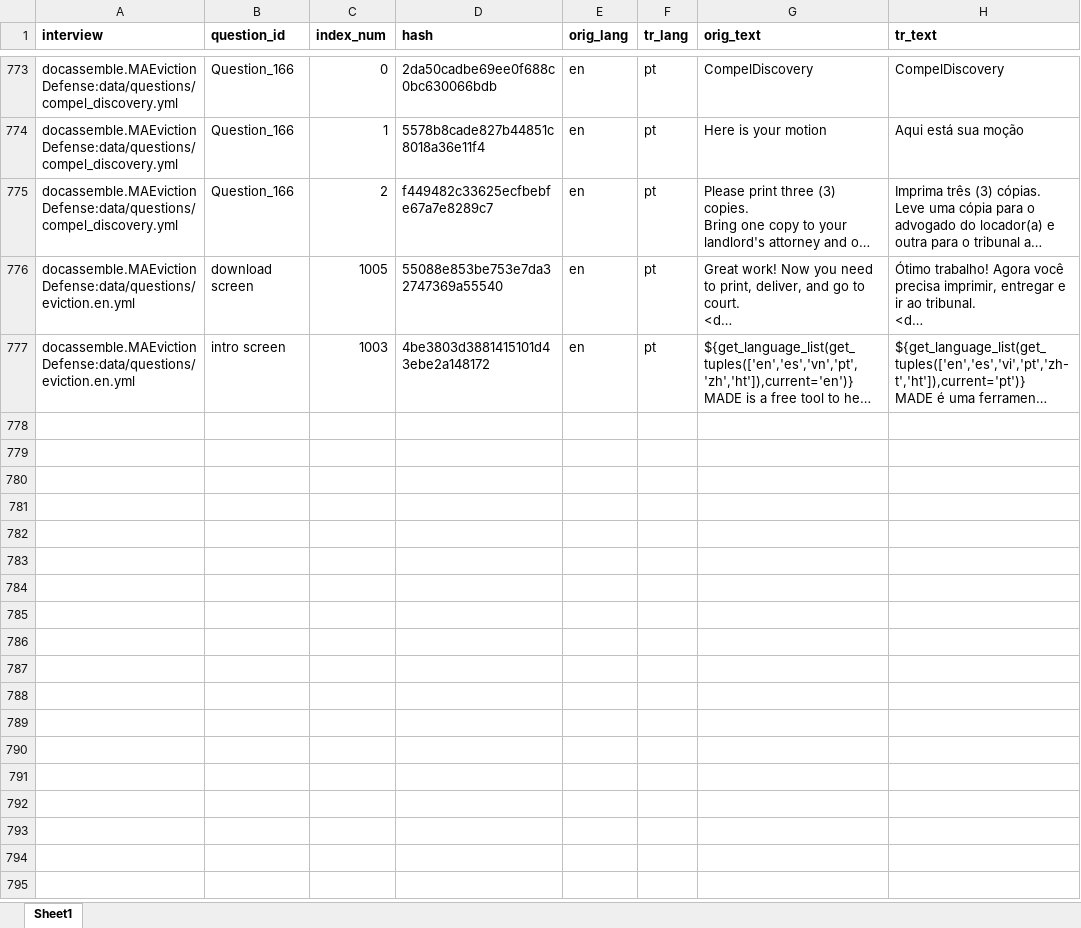
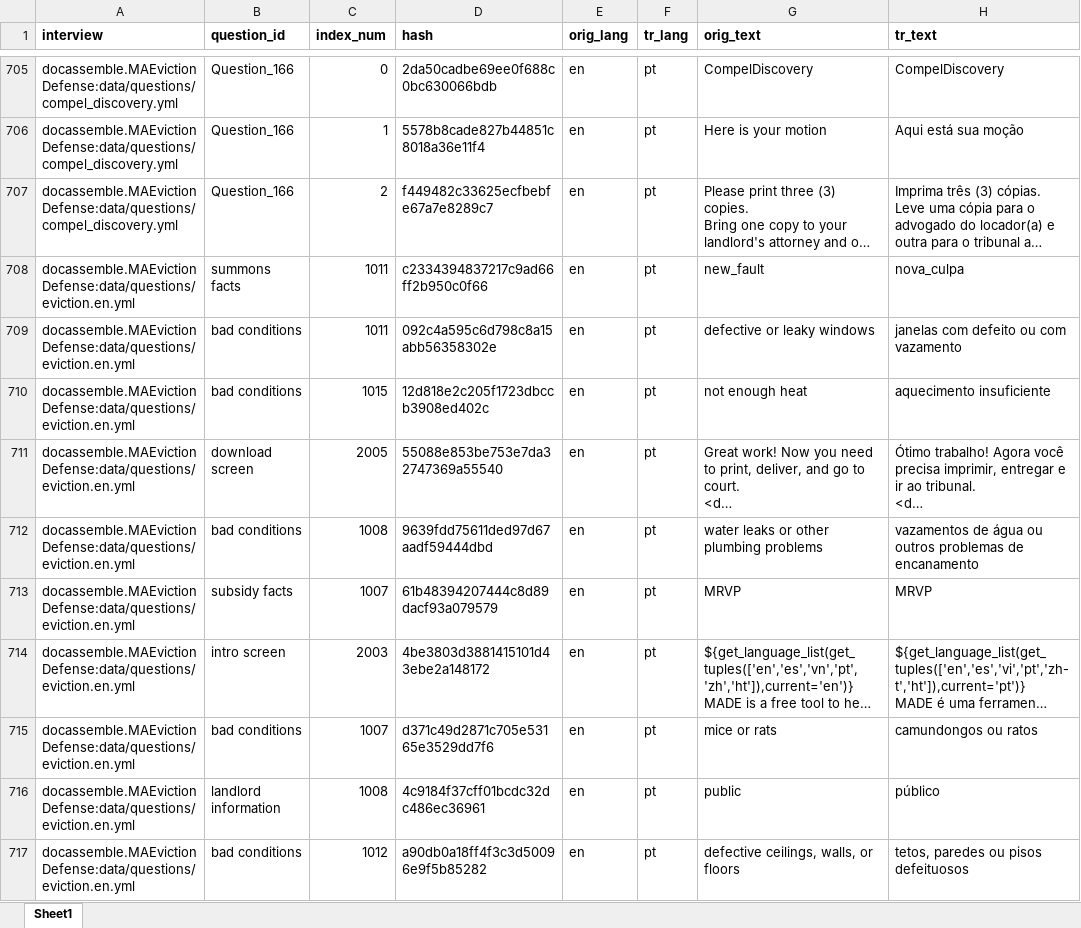
Before and after one commit to GBLS/docassemble-MAEvictionDefense, an Excel workbook: docassemble/MAEvictionDefense/data/sources/eviction_pt.xlsx, sheet Sheet1, drawn as a sheet; only a part is shown, gaps mark what is left out; long unchanged cells end in …; values as stored, in another font and other column widths than the file's, no borders; addresses are those after the commit; the diff covers the shown part only; the diff names each change by its address in the sheet, - before the commit and + after, or states it on an @@ line.

```diff
--- a/docassemble/MAEvictionDefense/data/sources/eviction_pt.xlsx (sheet Sheet1)
+++ b/docassemble/MAEvictionDefense/data/sources/eviction_pt.xlsx (sheet Sheet1)
+row 708: docassemble.MAEvictionDefense:data/questions/eviction.en.yml | summons facts | 1011 | c2334394837217c9ad66ff2b950c0f66 | en | pt | new_fault | nova_culpa
+row 709: docassemble.MAEvictionDefense:data/questions/eviction.en.yml | bad conditions | 1011 | 092c4a595c6d798c8a15abb56358302e | en | pt | defective or leaky windows | janelas com defeito ou com vazamento
+row 710: docassemble.MAEvictionDefense:data/questions/eviction.en.yml | bad conditions | 1015 | 12d818e2c205f1723dbccb3908ed402c | en | pt | not enough heat | aquecimento insuficiente
-C711 (index_num): 1005
+C711 (index_num): 2005
+row 712: docassemble.MAEvictionDefense:data/questions/eviction.en.yml | bad conditions | 1008 | 9639fdd75611ded97d67aadf59444dbd | en | pt | water leaks or other plumbing problems | vazamentos de água ou outros problemas de encanamento
+row 713: docassemble.MAEvictionDefense:data/questions/eviction.en.yml | subsidy facts | 1007 | 61b48394207444c8d89dacf93a079579 | en | pt | MRVP | MRVP
-C714 (index_num): 1003
+C714 (index_num): 2003
+row 715: docassemble.MAEvictionDefense:data/questions/eviction.en.yml | bad conditions | 1007 | d371c49d2871c705e53165e3529dd7f6 | en | pt | mice or rats | camundongos ou ratos
+row 716: docassemble.MAEvictionDefense:data/questions/eviction.en.yml | landlord information | 1008 | 4c9184f37cff01bcdc32dc486ec36961 | en | pt | public | público
+row 717: docassemble.MAEvictionDefense:data/questions/eviction.en.yml | bad conditions | 1012 | a90db0a18ff4f3c3d50096e9f5b85282 | en | pt | defective ceilings, walls, or floors | tetos, paredes ou pisos defeituosos
```
Also changed, not shown: 23 added rows, 69 removed rows and 150 edited cells elsewhere in this sheet, docassemble/MAEvictionDefense/data/sources/eviction_es.xlsx, docassemble/MAEvictionDefense/data/sources/eviction_ht.xlsx, 5 other files.
